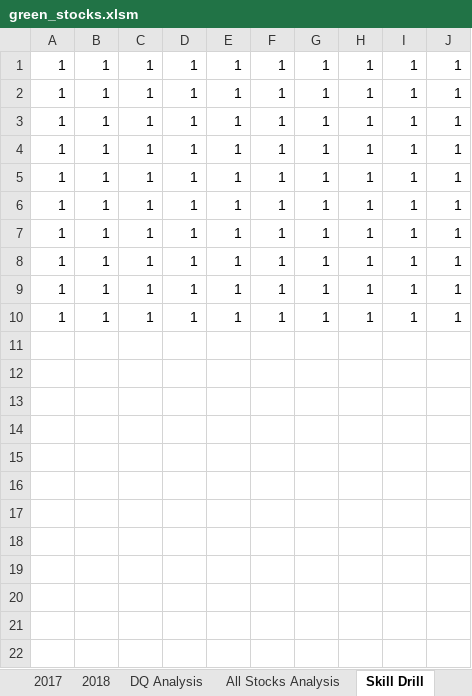
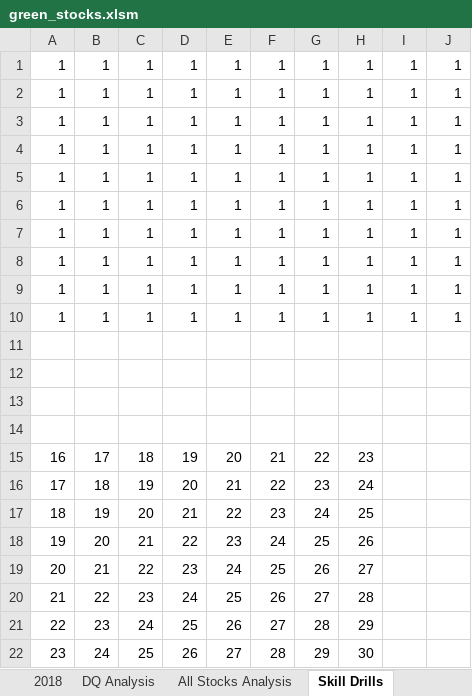
Before and after one commit to KimberlyW618/Test, an Excel workbook: green_stocks.xlsm, sheet Skill Drills, drawn as a sheet; values as stored, in another font and other column widths than the file's, no borders; charts and pictures not drawn; the diff names each change by its address in the sheet, - before the commit and + after, or states it on an @@ line.

```diff
--- a/green_stocks.xlsm (sheet Skill Drills)
+++ b/green_stocks.xlsm (sheet Skill Drills)
-sheet tab: Skill Drill
+sheet tab: Skill Drills
+row 11: (empty)
+row 12: (empty)
+row 13: (empty)
+row 14: (empty)
+row 15: 16 | 17 | 18 | 19 | 20 | 21 | 22 | 23
+row 16: 17 | 18 | 19 | 20 | 21 | 22 | 23 | 24
+row 17: 18 | 19 | 20 | 21 | 22 | 23 | 24 | 25
+row 18: 19 | 20 | 21 | 22 | 23 | 24 | 25 | 26
+row 19: 20 | 21 | 22 | 23 | 24 | 25 | 26 | 27
+row 20: 21 | 22 | 23 | 24 | 25 | 26 | 27 | 28
+row 21: 22 | 23 | 24 | 25 | 26 | 27 | 28 | 29
+row 22: 23 | 24 | 25 | 26 | 27 | 28 | 29 | 30
```
Also changed, not shown: sheet 2017, sheet 2018, sheet All Stocks Analysis, sheet DQ Analysis, charts or pictures.
